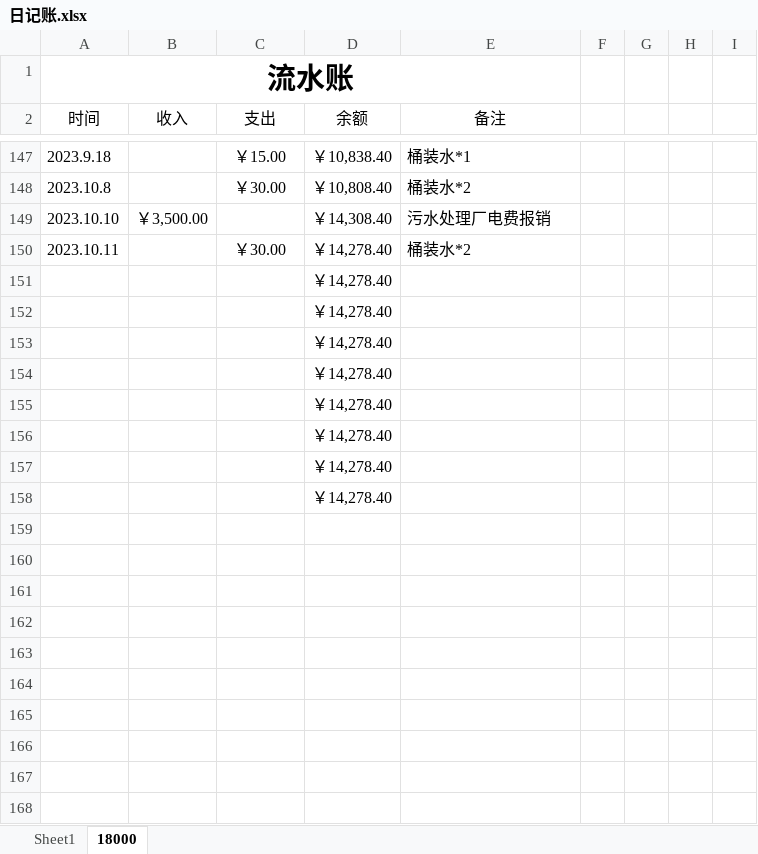
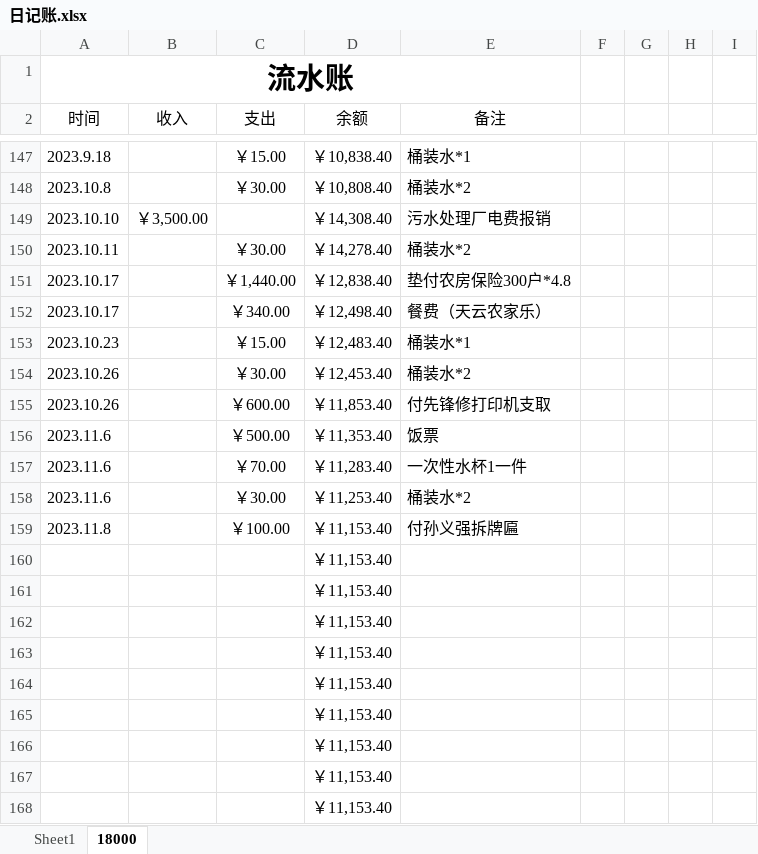
Before and after one commit to leitianjin/calc, an Excel workbook: 日记账.xlsx, sheet 18000, drawn as a sheet; only a part is shown, gaps mark what is left out; values as stored, in another font and other column widths than the file's, no borders; addresses are those after the commit; the diff names each change by its address in the sheet, - before the commit and + after, or states it on an @@ line.

```diff
--- a/日记账.xlsx (sheet 18000)
+++ b/日记账.xlsx (sheet 18000)
+row 151: 2023.10.17 |  | ￥1,440.00 | ￥12,838.40 | 垫付农房保险300户*4.8
+row 152: 2023.10.17 |  | ￥340.00 | ￥12,498.40 | 餐费（天云农家乐）
+row 153: 2023.10.23 |  | ￥15.00 | ￥12,483.40 | 桶装水*1
+row 154: 2023.10.26 |  | ￥30.00 | ￥12,453.40 | 桶装水*2
+row 155: 2023.10.26 |  | ￥600.00 | ￥11,853.40 | 付先锋修打印机支取
+row 156: 2023.11.6 |  | ￥500.00 | ￥11,353.40 | 饭票
+row 157: 2023.11.6 |  | ￥70.00 | ￥11,283.40 | 一次性水杯1一件
+row 158: 2023.11.6 |  | ￥30.00 | ￥11,253.40 | 桶装水*2
+row 159: 2023.11.8 |  | ￥100.00 | ￥11,153.40 | 付孙义强拆牌匾
-D160:D167 (余额): ￥14,278.40
+D160:D167 (余额): ￥11,153.40
+row 168:  |  |  | ￥11,153.40
```
Also changed, not shown: 1 other file.
